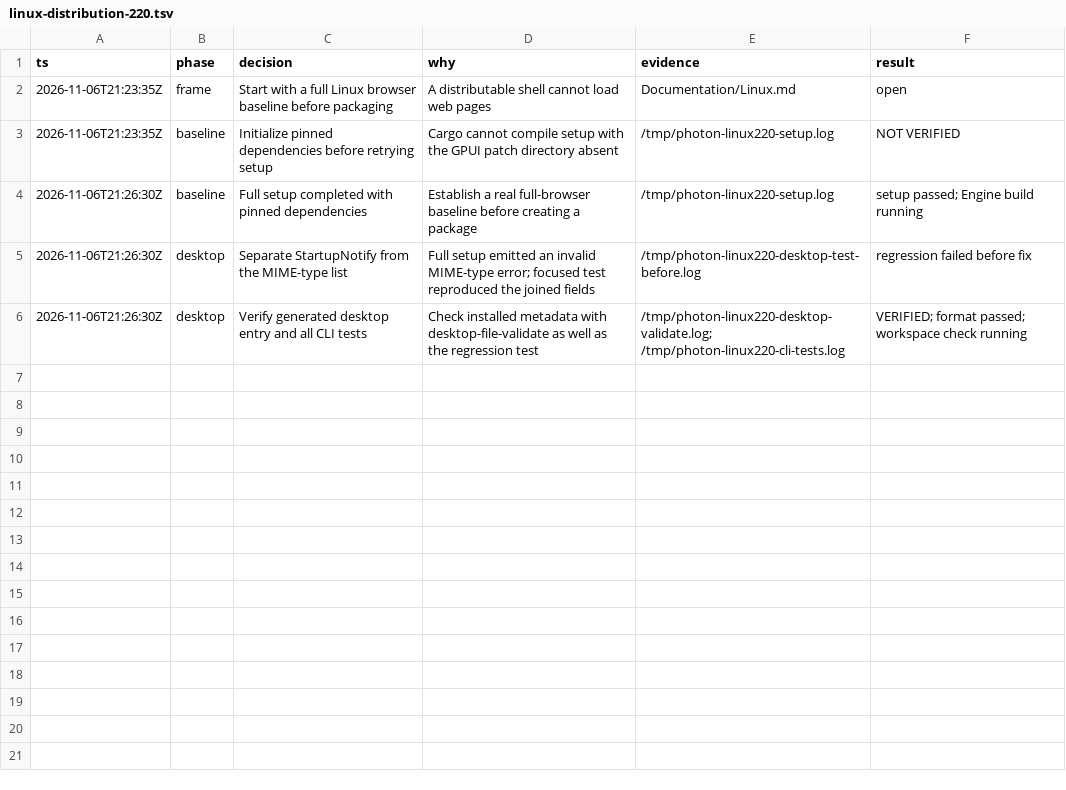
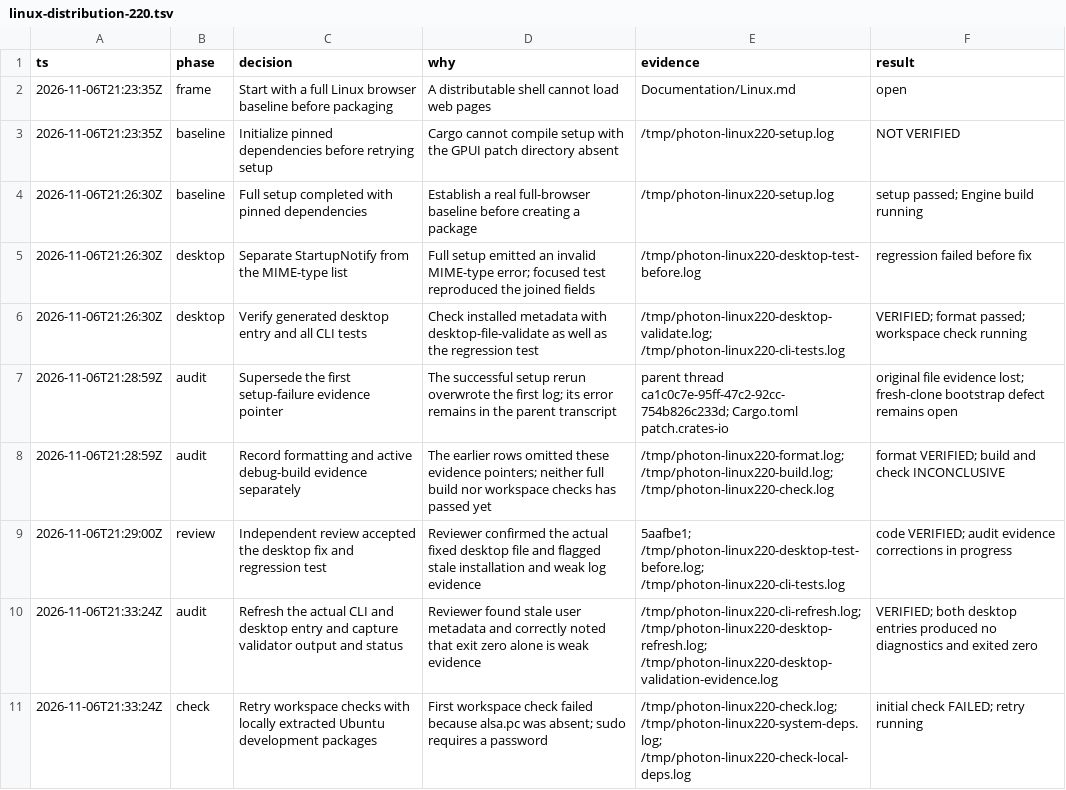
Before and after one commit to PhotonBrowser/photon, a TSV file: .audit/linux-distribution-220.tsv, drawn as a sheet; the diff names each change by its address in the sheet, - before the commit and + after, or states it on an @@ line.

Commit message:
docs: correct Linux verification evidence after review

```diff
--- a/.audit/linux-distribution-220.tsv
+++ b/.audit/linux-distribution-220.tsv
+row 7: 2026-11-06T21:28:59Z | audit | Supersede the first setup-failure evidence pointer | The successful setup rerun overwrote the first log; its error remains in the parent transcript | parent thread ca1c0c7e-95ff-47c2-92cc-754b826c233d; Cargo.toml patch.crates-io | original file evidence lost; fresh-clone bootstrap defect remains open
+row 8: 2026-11-06T21:28:59Z | audit | Record formatting and active debug-build evidence separately | The earlier rows omitted these evidence pointers; neither full build nor workspace checks has passed yet | /tmp/photon-linux220-format.log; /tmp/photon-linux220-build.log; /tmp/photon-linux220-check.log | format VERIFIED; build and check INCONCLUSIVE
+row 9: 2026-11-06T21:29:00Z | review | Independent review accepted the desktop fix and regression test | Reviewer confirmed the actual fixed desktop file and flagged stale installation and weak log evidence | 5aafbe1; /tmp/photon-linux220-desktop-test-before.log; /tmp/photon-linux220-cli-tests.log | code VERIFIED; audit evidence corrections in progress
+row 10: 2026-11-06T21:33:24Z | audit | Refresh the actual CLI and desktop entry and capture validator output and status | Reviewer found stale user metadata and correctly noted that exit zero alone is weak evidence | /tmp/photon-linux220-cli-refresh.log; /tmp/photon-linux220-desktop-refresh.log; /tmp/photon-linux220-desktop-validation-evidence.log | VERIFIED; both desktop entries produced no diagnostics and exited zero
+row 11: 2026-11-06T21:33:24Z | check | Retry workspace checks with locally extracted Ubuntu development packages | First workspace check failed because alsa.pc was absent; sudo requires a password | /tmp/photon-linux220-check.log; /tmp/photon-linux220-system-deps.log; /tmp/photon-linux220-check-local-deps.log | initial check FAILED; retry running
```
